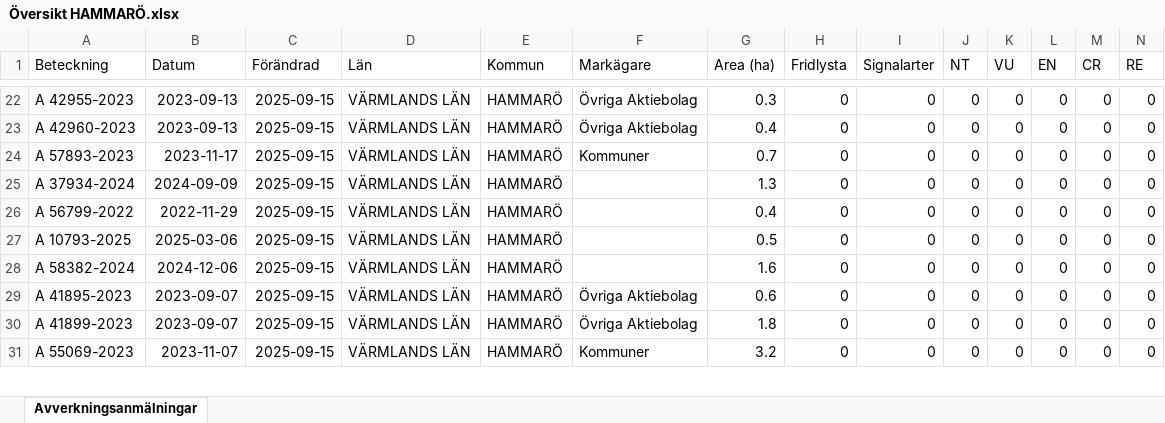
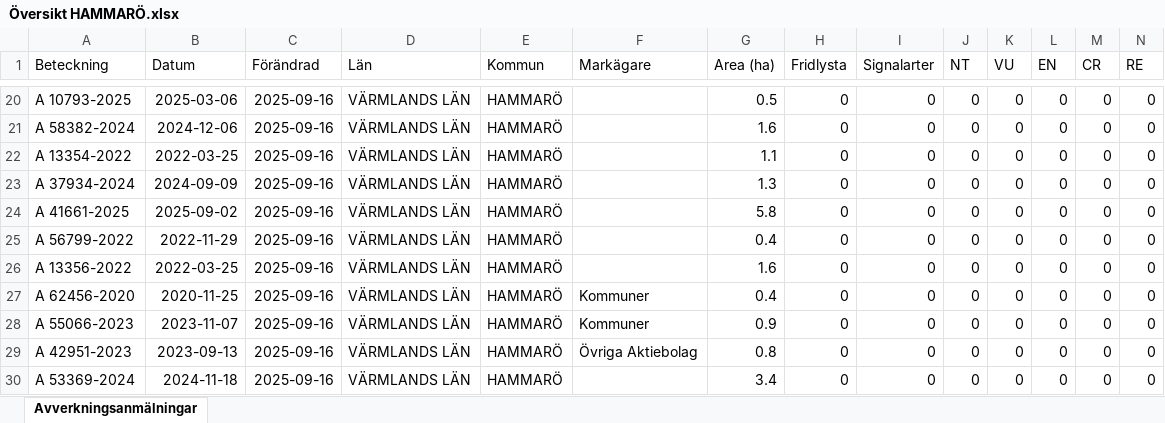
Before and after one commit to klasma/Logging_1761, an Excel workbook: Översikt HAMMARÖ.xlsx, sheet Avverkningsanmälningar, drawn as a sheet; only a part is shown, gaps mark what is left out; values as stored, in another font and other column widths than the file's, no borders; addresses are those after the commit; rows hold the shown columns only; the diff covers the shown part only; the diff names each change by its address in the sheet, - before the commit and + after, or states it on an @@ line.

```diff
--- a/Översikt HAMMARÖ.xlsx (sheet Avverkningsanmälningar)
+++ b/Översikt HAMMARÖ.xlsx (sheet Avverkningsanmälningar)
-A20 (Beteckning): A 42955-2023
+A20 (Beteckning): A 10793-2025
-B20 (Datum): 2023-09-13
+B20 (Datum): 2025-03-06
-C20:C23 (Förändrad): 2025-09-15
+C20:C23 (Förändrad): 2025-09-16
-F20:F21 (Markägare): Övriga Aktiebolag
+F20:F21 (Markägare): (empty)
-G20 (Area (ha)): 0.3
+G20 (Area (ha)): 0.5
-A21 (Beteckning): A 42960-2023
+A21 (Beteckning): A 58382-2024
-B21 (Datum): 2023-09-13
+B21 (Datum): 2024-12-06
-G21 (Area (ha)): 0.4
+G21 (Area (ha)): 1.6
-A22 (Beteckning): A 57893-2023
+A22 (Beteckning): A 13354-2022
-B22 (Datum): 2023-11-17
+B22 (Datum): 2022-03-25
-F22 (Markägare): Kommuner
+F22 (Markägare): (empty)
-G22 (Area (ha)): 0.7
+G22 (Area (ha)): 1.1
+row 24: A 41661-2025 | 2025-09-02 | 2025-09-16 | VÄRMLANDS LÄN | HAMMARÖ |  | 5.8 | 0 | 0 | 0 | 0 | 0 | 0 | 0
-C25:C30 (Förändrad): 2025-09-15
+C25:C30 (Förändrad): 2025-09-16
-A26 (Beteckning): A 10793-2025
+A26 (Beteckning): A 13356-2022
-B26 (Datum): 2025-03-06
+B26 (Datum): 2022-03-25
-G26 (Area (ha)): 0.5
+G26 (Area (ha)): 1.6
-A27 (Beteckning): A 58382-2024
+A27 (Beteckning): A 62456-2020
-B27 (Datum): 2024-12-06
+B27 (Datum): 2020-11-25
-F27 (Markägare): (empty)
+F27 (Markägare): Kommuner
-G27 (Area (ha)): 1.6
+G27 (Area (ha)): 0.4
-A28 (Beteckning): A 41895-2023
+A28 (Beteckning): A 55066-2023
-B28 (Datum): 2023-09-07
+B28 (Datum): 2023-11-07
-F28 (Markägare): Övriga Aktiebolag
+F28 (Markägare): Kommuner
-G28 (Area (ha)): 0.6
+G28 (Area (ha)): 0.9
-A29 (Beteckning): A 41899-2023
+A29 (Beteckning): A 42951-2023
-B29 (Datum): 2023-09-07
+B29 (Datum): 2023-09-13
-G29 (Area (ha)): 1.8
+G29 (Area (ha)): 0.8
-A30 (Beteckning): A 55069-2023
+A30 (Beteckning): A 53369-2024
-B30 (Datum): 2023-11-07
+B30 (Datum): 2024-11-18
-F30 (Markägare): Kommuner
+F30 (Markägare): (empty)
-G30 (Area (ha)): 3.2
+G30 (Area (ha)): 3.4
```
Also changed, not shown: 3 added rows, 4 removed rows and 54 edited cells elsewhere in this sheet, artfynd/A 10795-2025 artfynd.xlsx, artfynd/A 20755-2021 artfynd.xlsx, 57 other files.
